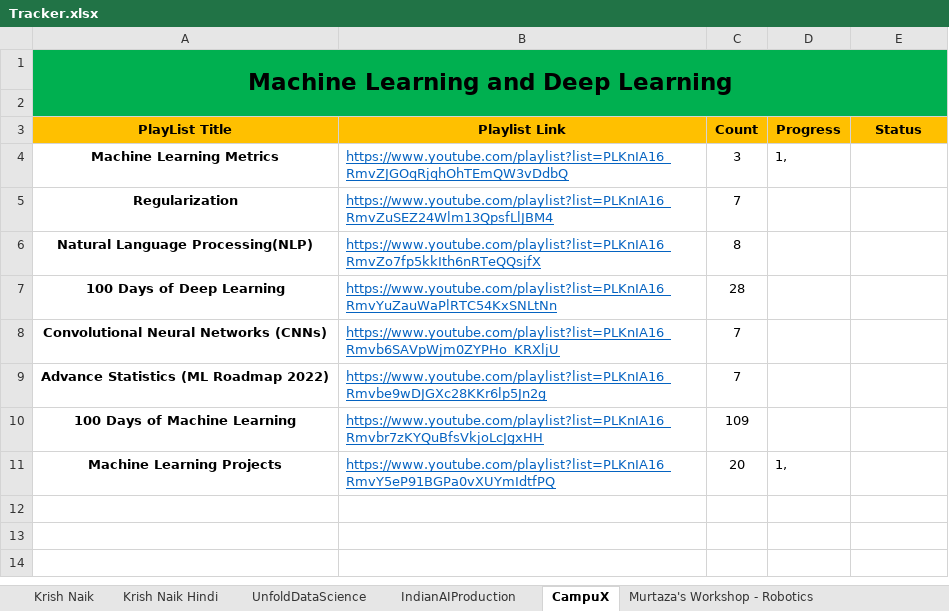
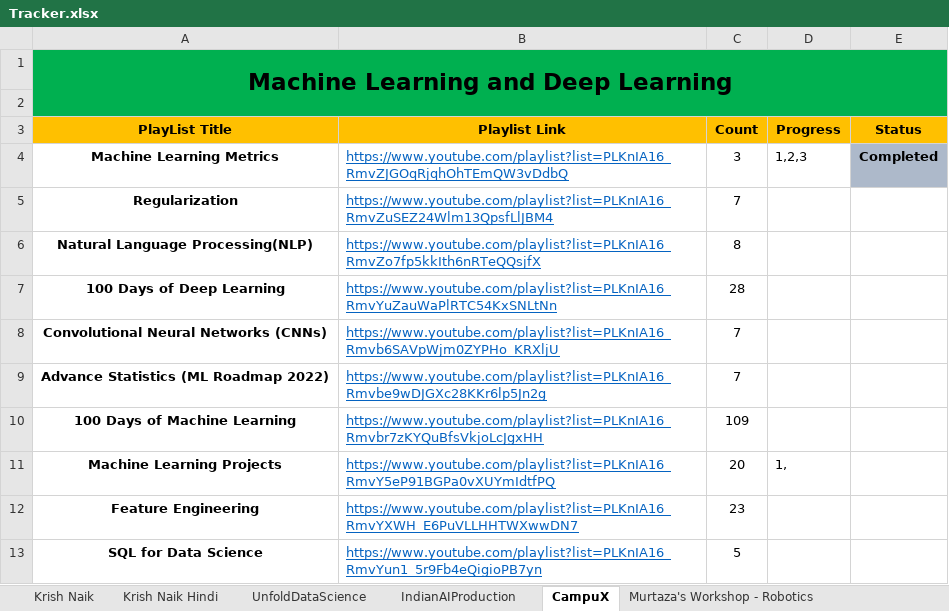
Before and after one commit to alaminbhuyan/Note, an Excel workbook: Tracker.xlsx, sheet CampuX, drawn as a sheet; values as stored, in another font and other column widths than the file's, no borders; the diff names each change by its address in the sheet, - before the commit and + after, or states it on an @@ line.

Commit message:
add some tracker

```diff
--- a/Tracker.xlsx (sheet CampuX)
+++ b/Tracker.xlsx (sheet CampuX)
-D4 (Progress): 1,
+D4 (Progress): 1,2,3
-E4 (Status): (empty)
+E4 (Status): Completed
-E4 fill: none
+E4 fill: #ADB9CA
+row 12: Feature Engineering | https://www.youtube.com/playlist?list=PLKnIA16_RmvYXWH_E6PuVLLHHTWXwwDN7 | 23
+row 13: SQL for Data Science | https://www.youtube.com/playlist?list=PLKnIA16_RmvYun1_5r9Fb4eQigioPB7yn | 5
```
Also changed, not shown: 1 other file.
